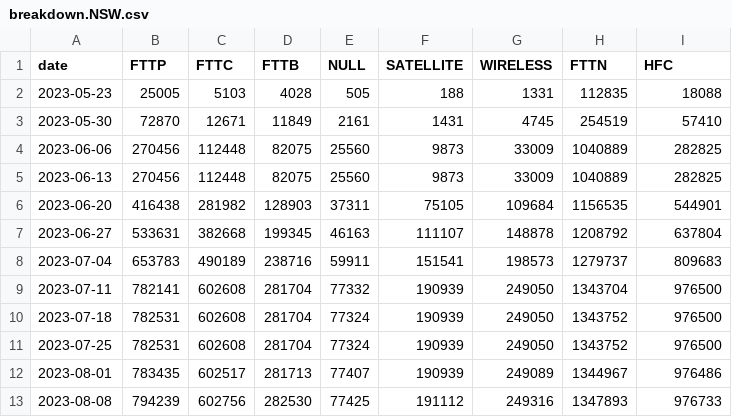
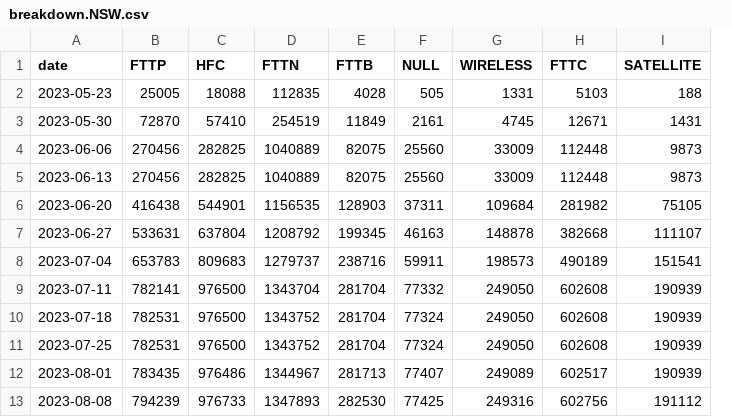
Before and after one commit to lyricnz/nbn-upgrade-map, a CSV file: results/breakdown.NSW.csv, drawn as a sheet; only a part is shown; removed rows and columns are numbered as before the commit, all else as after; the diff covers the shown part only; the diff names each change by its address in the sheet, - before the commit and + after, or states it on an @@ line.

```diff
--- a/results/breakdown.NSW.csv
+++ b/results/breakdown.NSW.csv
+column D (FTTN), rows 2-13: 112835 | 254519 | 1040889 | 1040889 | 1156535 | 1208792 | 1279737 | 1343704 | 1343752 | 1343752 | 1344967 | 1347893
-column F (SATELLITE), rows 2-13: 188 | 1431 | 9873 | 9873 | 75105 | 111107 | 151541 | 190939 | 190939 | 190939 | 190939 | 191112
-C1: FTTC
+C1: HFC
-H1: FTTN
+H1: FTTC
-I1: HFC
+I1: SATELLITE
-C2 (HFC): 5103
+C2 (HFC): 18088
-H2 (FTTC): 112835
+H2 (FTTC): 5103
-I2 (SATELLITE): 18088
+I2 (SATELLITE): 188
-C3 (HFC): 12671
+C3 (HFC): 57410
-H3 (FTTC): 254519
+H3 (FTTC): 12671
-I3 (SATELLITE): 57410
+I3 (SATELLITE): 1431
-C4:C5 (HFC): 112448
+C4:C5 (HFC): 282825
-H4:H5 (FTTC): 1040889
+H4:H5 (FTTC): 112448
-I4:I5 (SATELLITE): 282825
+I4:I5 (SATELLITE): 9873
-C6 (HFC): 281982
+C6 (HFC): 544901
-H6 (FTTC): 1156535
+H6 (FTTC): 281982
-I6 (SATELLITE): 544901
+I6 (SATELLITE): 75105
-C7 (HFC): 382668
+C7 (HFC): 637804
-H7 (FTTC): 1208792
+H7 (FTTC): 382668
-I7 (SATELLITE): 637804
+I7 (SATELLITE): 111107
-C8 (HFC): 490189
+C8 (HFC): 809683
-H8 (FTTC): 1279737
+H8 (FTTC): 490189
-I8 (SATELLITE): 809683
+I8 (SATELLITE): 151541
-C9:C11 (HFC): 602608
+C9:C11 (HFC): 976500
-H9 (FTTC): 1343704
+H9 (FTTC): 602608
-I9:I11 (SATELLITE): 976500
+I9:I11 (SATELLITE): 190939
-H10:H11 (FTTC): 1343752
+H10:H11 (FTTC): 602608
-C12 (HFC): 602517
+C12 (HFC): 976486
-H12 (FTTC): 1344967
+H12 (FTTC): 602517
-I12 (SATELLITE): 976486
+I12 (SATELLITE): 190939
-C13 (HFC): 602756
+C13 (HFC): 976733
-H13 (FTTC): 1347893
+H13 (FTTC): 602756
-I13 (SATELLITE): 976733
+I13 (SATELLITE): 191112
```
Also changed, not shown: 1 added row and 105 edited cells elsewhere in this file, results/breakdown.QLD.csv, results/breakdown.SA.csv, 9 other files.
